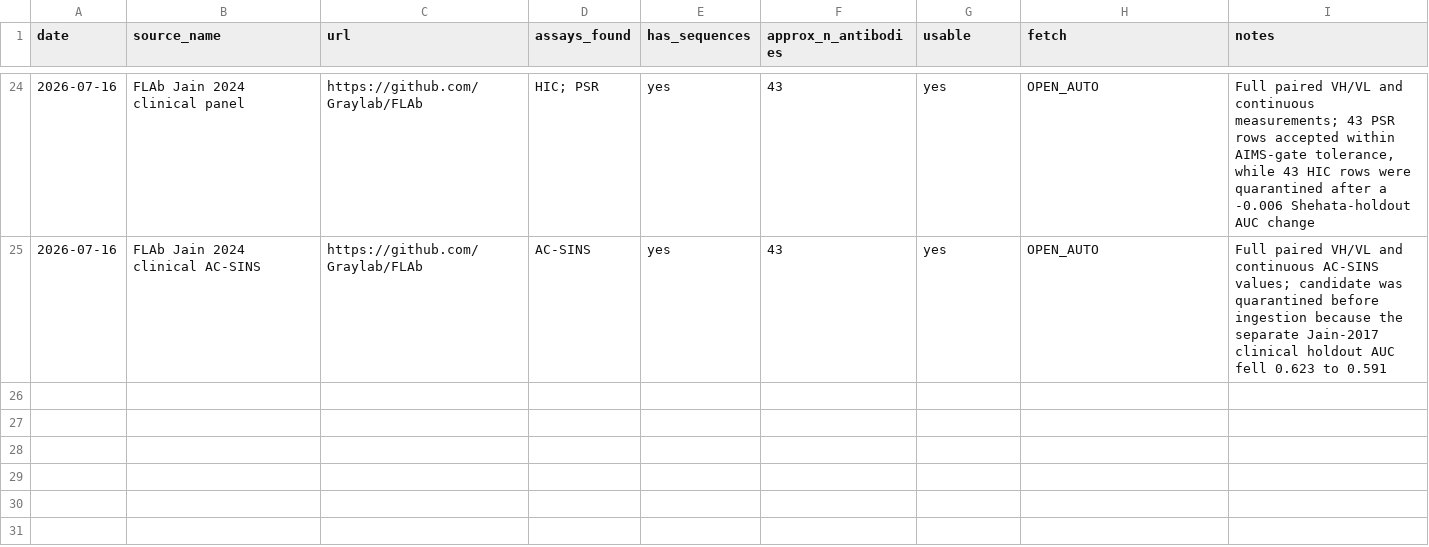
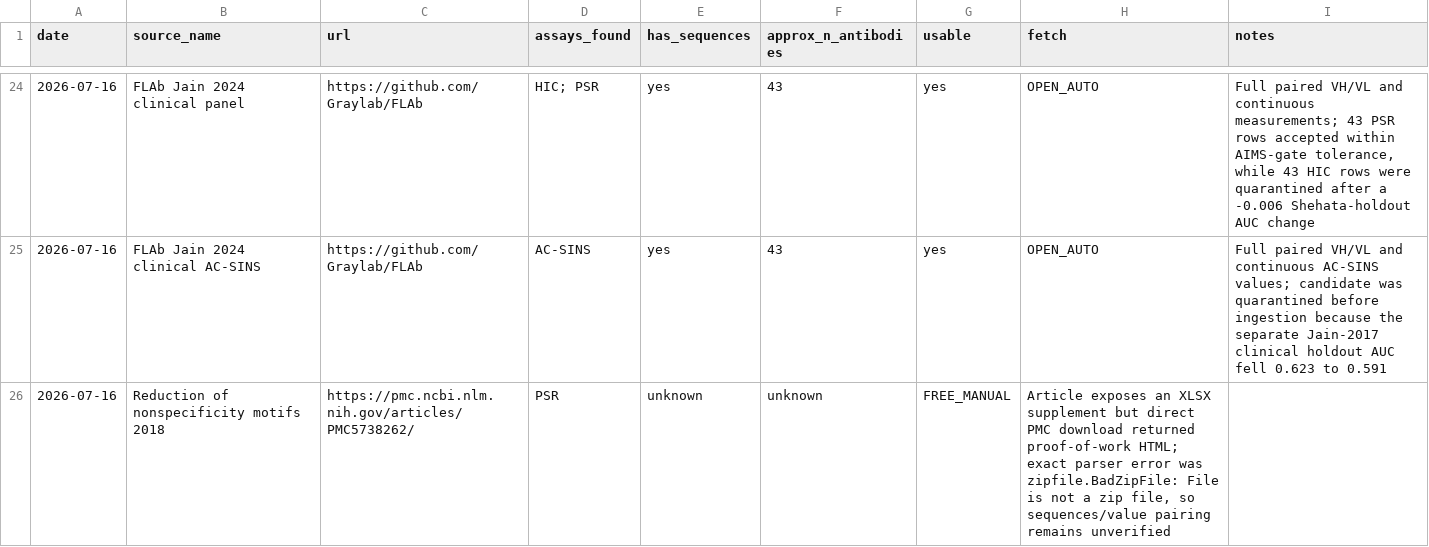
Before and after one commit to saptarshighosh10-oss/Biostuff, a CSV file: tools/data_hunt_log.csv, drawn as a sheet; only a part is shown, gaps mark what is left out.

Commit message:
queue blocked polyreactivity supplement

```diff
--- a/tools/data_hunt_log.csv
+++ b/tools/data_hunt_log.csv
@@ -25 +25,2 @@ date,source_name,url,assays_found,has_sequences,approx_n_antibodies,usable,fetch
 2026-07-16,FLAb Jain 2024 clinical AC-SINS,https://github.com/Graylab/FLAb,AC-SINS,yes,43,yes,OPEN_AUTO,"Full paired VH/VL and continuous AC-SINS values; candidate was quarantined before ingestion because the separate Jain-2017 clinical holdout AUC fell 0.623 to 0.591"
+2026-07-16,Reduction of nonspecificity motifs 2018,https://pmc.ncbi.nlm.nih.gov/articles/PMC5738262/,PSR,unknown,unknown,FREE_MANUAL,"Article exposes an XLSX supplement but direct PMC download returned proof-of-work HTML; exact parser error was zipfile.BadZipFile: File is not a zip file, so sequences/value pairing remains unverified"
```
Also changed, not shown: tools/human_queue.csv.
